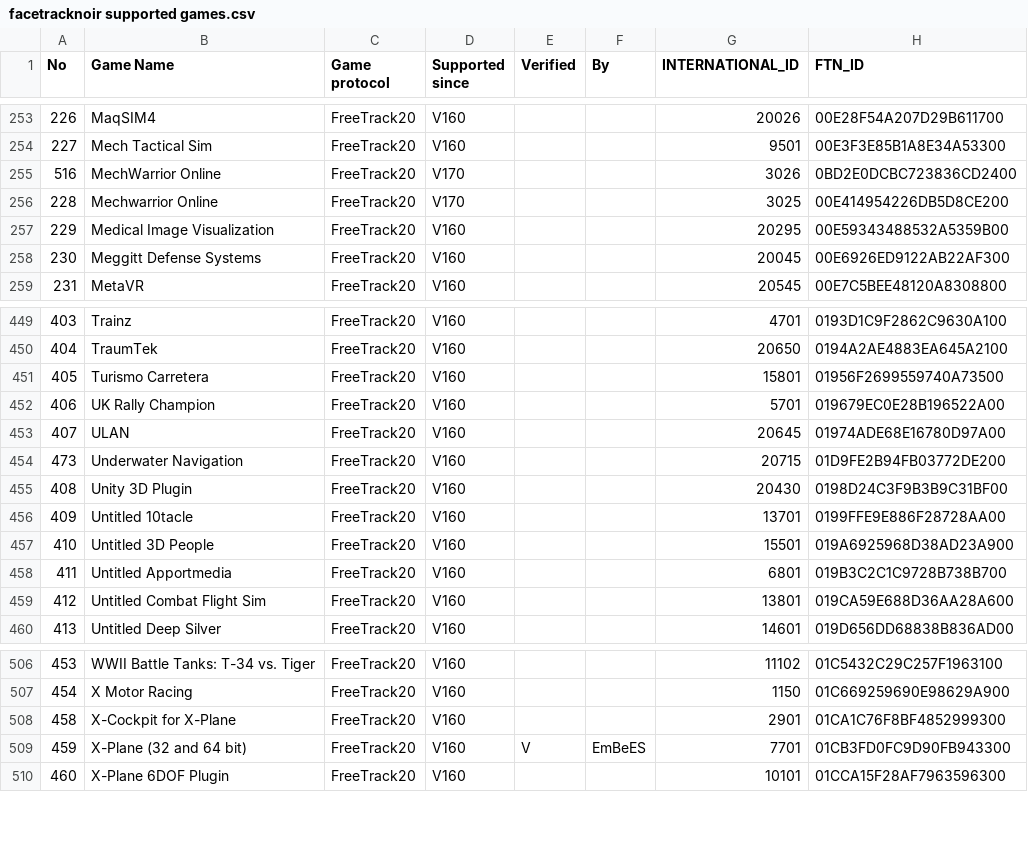
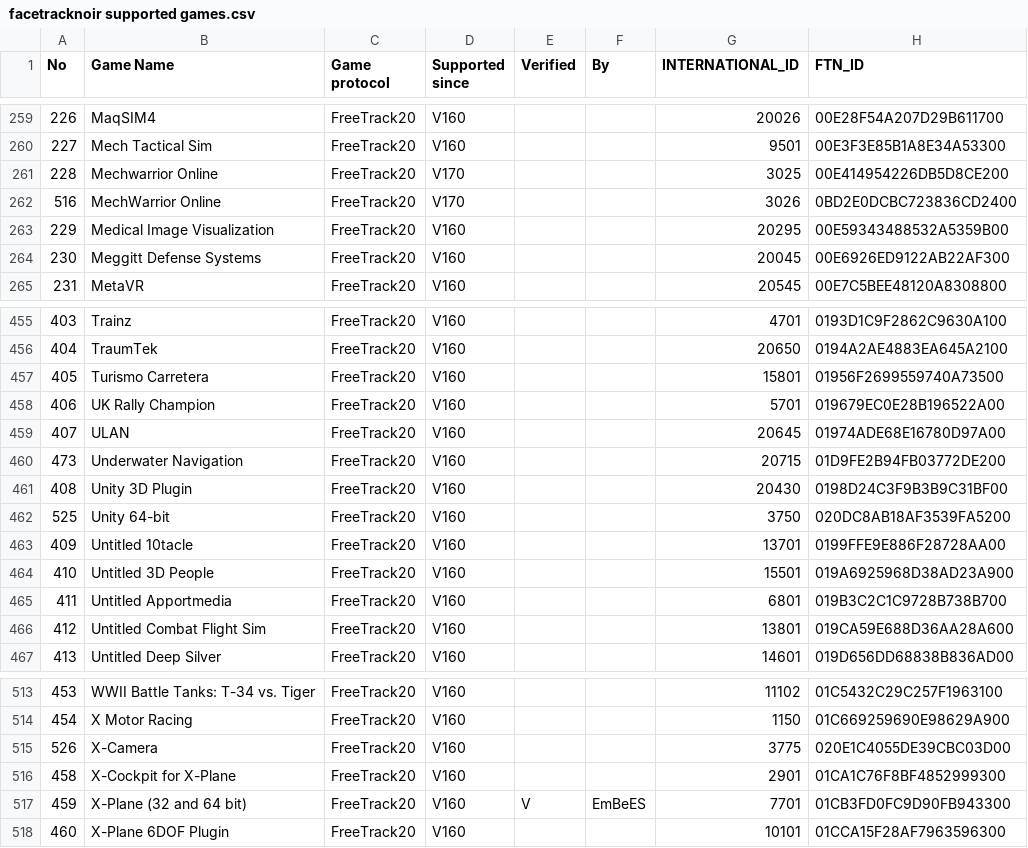
Before and after one commit to opentrack/opentrack, a CSV file: bin/settings/facetracknoir supported games.csv, drawn as a sheet; only a part is shown, gaps mark what is left out; the diff covers the shown part only.

```diff
--- a/bin/settings/facetracknoir supported games.csv
+++ b/bin/settings/facetracknoir supported games.csv
@@ -254,4 +260,4 @@ No;Game Name;Game protocol;Supported since;Verified;By;INTERNATIONAL_ID;FTN_ID
 227;Mech Tactical Sim;FreeTrack20;V160;;;9501;00E3F3E85B1A8E34A53300
+228;Mechwarrior Online;FreeTrack20;V170;;;3025;00E414954226DB5D8CE200
 516;MechWarrior Online;FreeTrack20;V170;;;3026;0BD2E0DCBC723836CD2400
-228;Mechwarrior Online;FreeTrack20;V170;;;3025;00E414954226DB5D8CE200
 229;Medical Image Visualization;FreeTrack20;V160;;;20295;00E59343488532A5359B00
@@ -455,2 +461,3 @@ No;Game Name;Game protocol;Supported since;Verified;By;INTERNATIONAL_ID;FTN_ID
 408;Unity 3D Plugin;FreeTrack20;V160;;;20430;0198D24C3F9B3B9C31BF00
+525;Unity 64-bit;FreeTrack20;V160;;;3750;020DC8AB18AF3539FA5200
 409;Untitled 10tacle;FreeTrack20;V160;;;13701;0199FFE9E886F28728AA00
@@ -507,2 +514,3 @@ No;Game Name;Game protocol;Supported since;Verified;By;INTERNATIONAL_ID;FTN_ID
 454;X Motor Racing;FreeTrack20;V160;;;1150;01C669259690E98629A900
+526;X-Camera;FreeTrack20;V160;;;3775;020E1C4055DE39CBC03D00
 458;X-Cockpit for X-Plane;FreeTrack20;V160;;;2901;01CA1C76F8BF4852999300
```
Also changed, not shown: 6 added rows elsewhere in this file.
